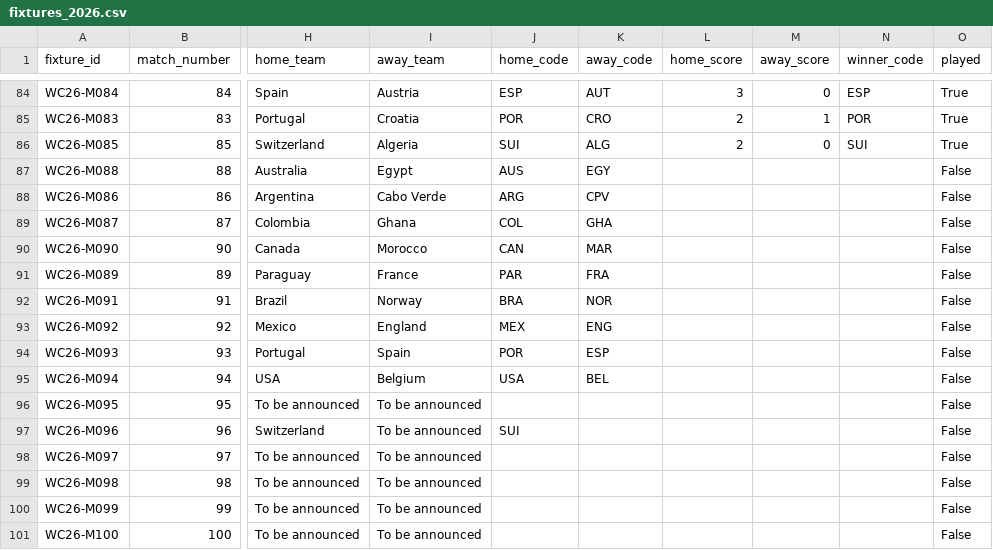
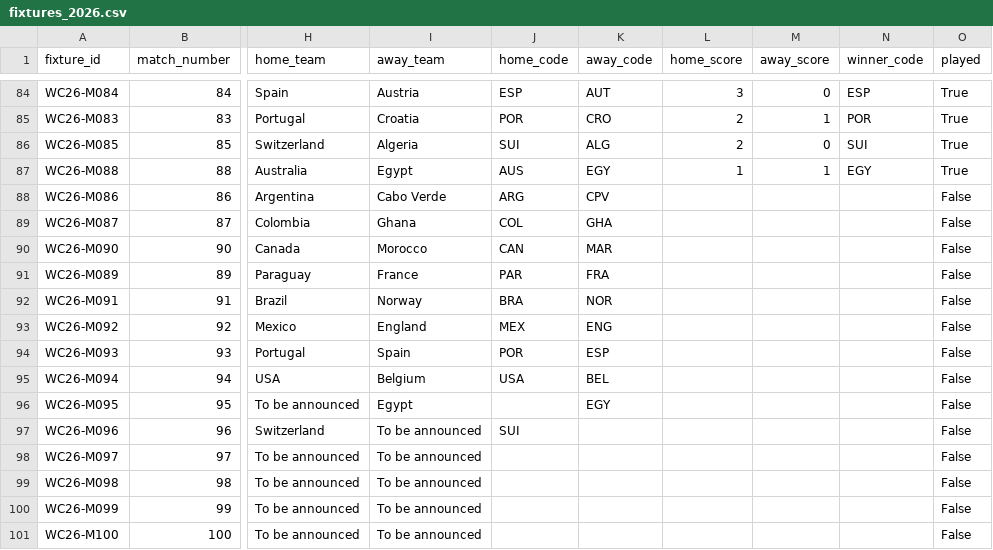
Before and after one commit to tj-chakravarthy/World-Cup-2026-Gap-Index, a CSV file: data/raw/fixtures_2026.csv, drawn as a sheet; only a part is shown, gaps mark what is left out; the diff names each change by its address in the sheet, - before the commit and + after, or states it on an @@ line.

Commit message:
data: live update 2026-07-03T21:38:28Z

```diff
--- a/data/raw/fixtures_2026.csv
+++ b/data/raw/fixtures_2026.csv
-L87 (home_score): (empty)
+L87 (home_score): 1
-M87 (away_score): (empty)
+M87 (away_score): 1
-N87 (winner_code): (empty)
+N87 (winner_code): EGY
-O87 (played): False
+O87 (played): True
-I96 (away_team): To be announced
+I96 (away_team): Egypt
-K96 (away_code): (empty)
+K96 (away_code): EGY
```
Also changed, not shown: 14 other files.
